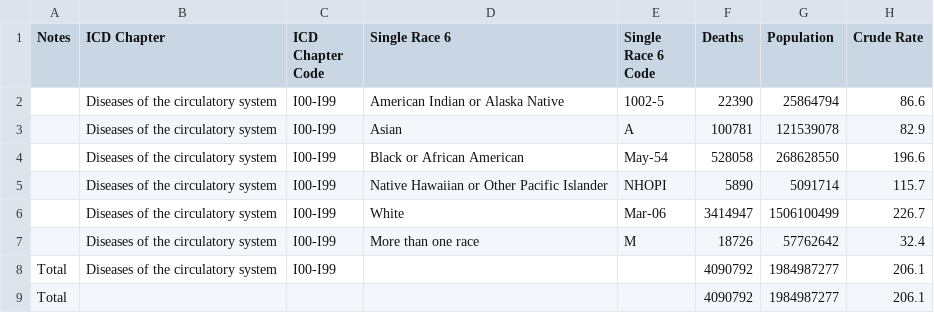
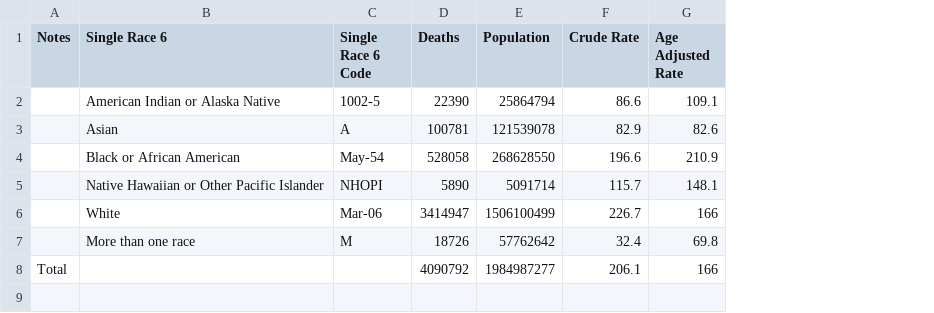
Before and after one commit to Mark-Hettrich/CauseOfDeath_Project, a CSV file: Datasets/Univariate Analysis/Heart Disease/By Race/HeartDisease_by_Race.csv, drawn as a sheet; removed rows and columns are numbered as before the commit, all else as after; the diff names each change by its address in the sheet, - before the commit and + after, or states it on an @@ line.

Commit message:
Dataset corrections

```diff
--- a/Datasets/Univariate Analysis/Heart Disease/By Race/HeartDisease_by_Race.csv
+++ b/Datasets/Univariate Analysis/Heart Disease/By Race/HeartDisease_by_Race.csv
-column B (ICD Chapter), rows 2-8: all Diseases of the circulatory system
-column C (ICD Chapter Code), rows 2-8: all I00-I99
+column G (Age Adjusted Rate), rows 2-8: 109.1 | 82.6 | 210.9 | 148.1 | 166 | 69.8 | 166
-row 9: Total |  |  |  |  | 4090792 | 1984987277 | 206.1
```
Also changed, not shown: 3 other files.
